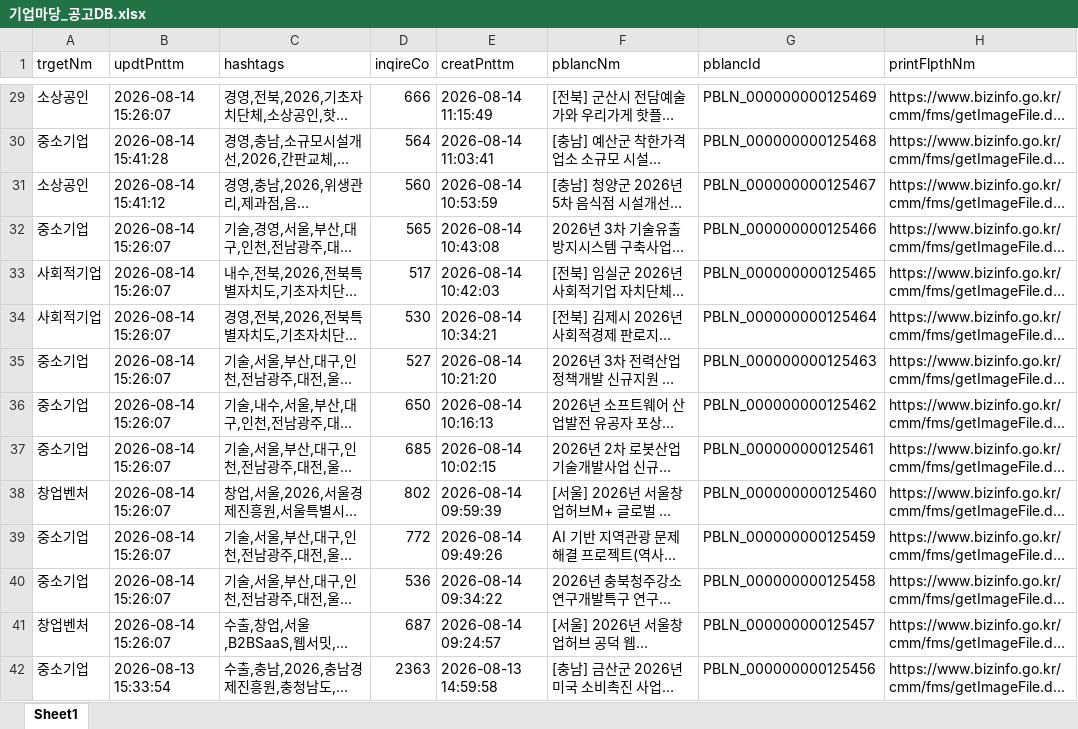
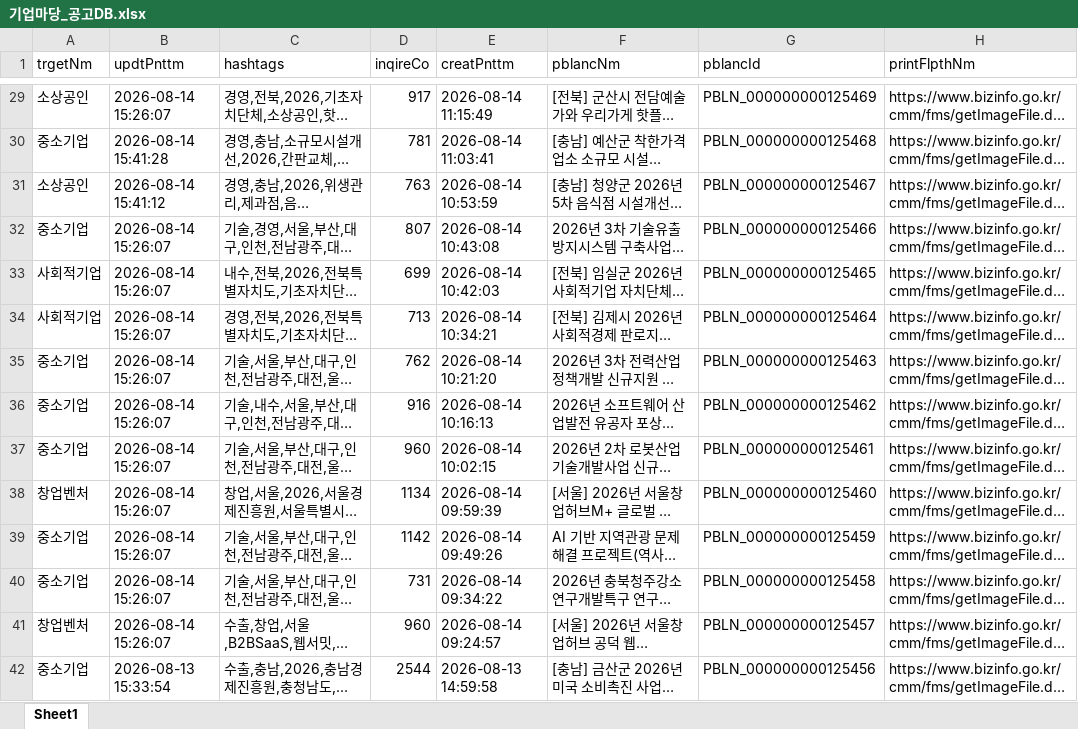
Before and after one commit to youckjjang99-ctrl/oasistax, an Excel workbook: data/기업마당_공고DB.xlsx, sheet Sheet1, drawn as a sheet; only a part is shown, gaps mark what is left out; long unchanged cells end in …; values as stored, in another font and other column widths than the file's, no borders; the diff covers the shown part only; the diff names each change by its address in the sheet, - before the commit and + after, or states it on an @@ line.

```diff
--- a/data/기업마당_공고DB.xlsx (sheet Sheet1)
+++ b/data/기업마당_공고DB.xlsx (sheet Sheet1)
-D29 (inqireCo): 666
+D29 (inqireCo): 917
-D30 (inqireCo): 564
+D30 (inqireCo): 781
-D31 (inqireCo): 560
+D31 (inqireCo): 763
-D32 (inqireCo): 565
+D32 (inqireCo): 807
-D33 (inqireCo): 517
+D33 (inqireCo): 699
-D34 (inqireCo): 530
+D34 (inqireCo): 713
-D35 (inqireCo): 527
+D35 (inqireCo): 762
-D36 (inqireCo): 650
+D36 (inqireCo): 916
-D37 (inqireCo): 685
+D37 (inqireCo): 960
-D38 (inqireCo): 802
+D38 (inqireCo): 1134
-D39 (inqireCo): 772
+D39 (inqireCo): 1142
-D40 (inqireCo): 536
+D40 (inqireCo): 731
-D41 (inqireCo): 687
+D41 (inqireCo): 960
-D42 (inqireCo): 2363
+D42 (inqireCo): 2544
```
Also changed, not shown: 986 edited cells elsewhere in this sheet, 3 other files.
